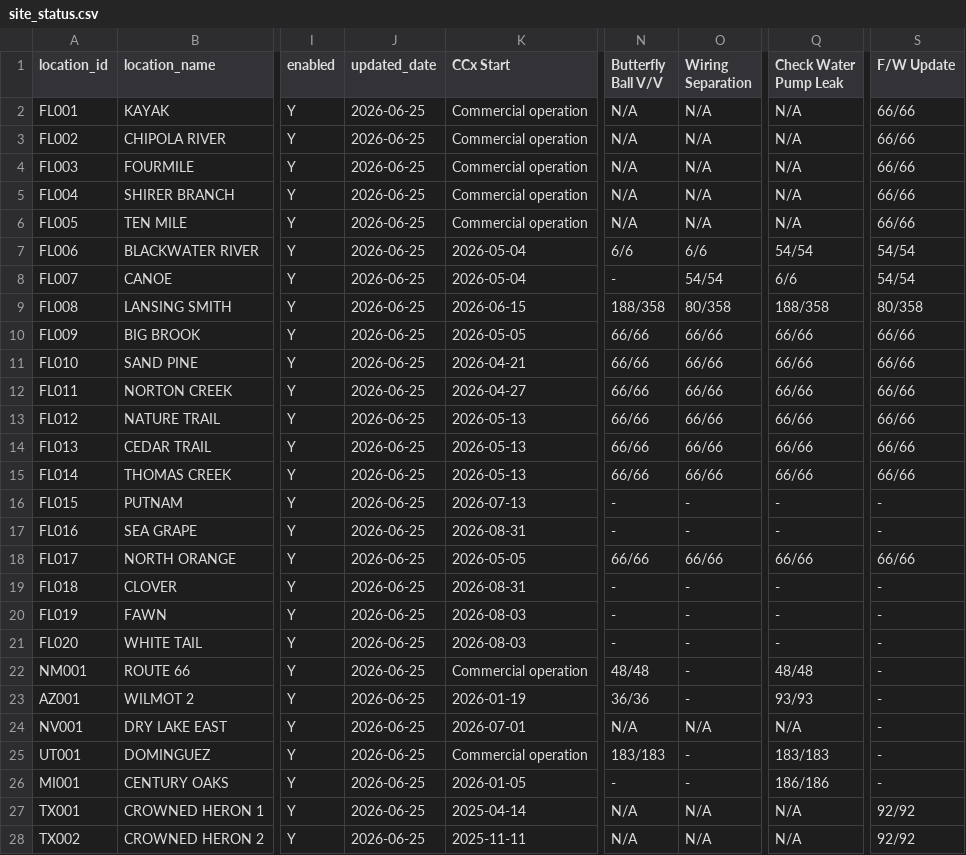
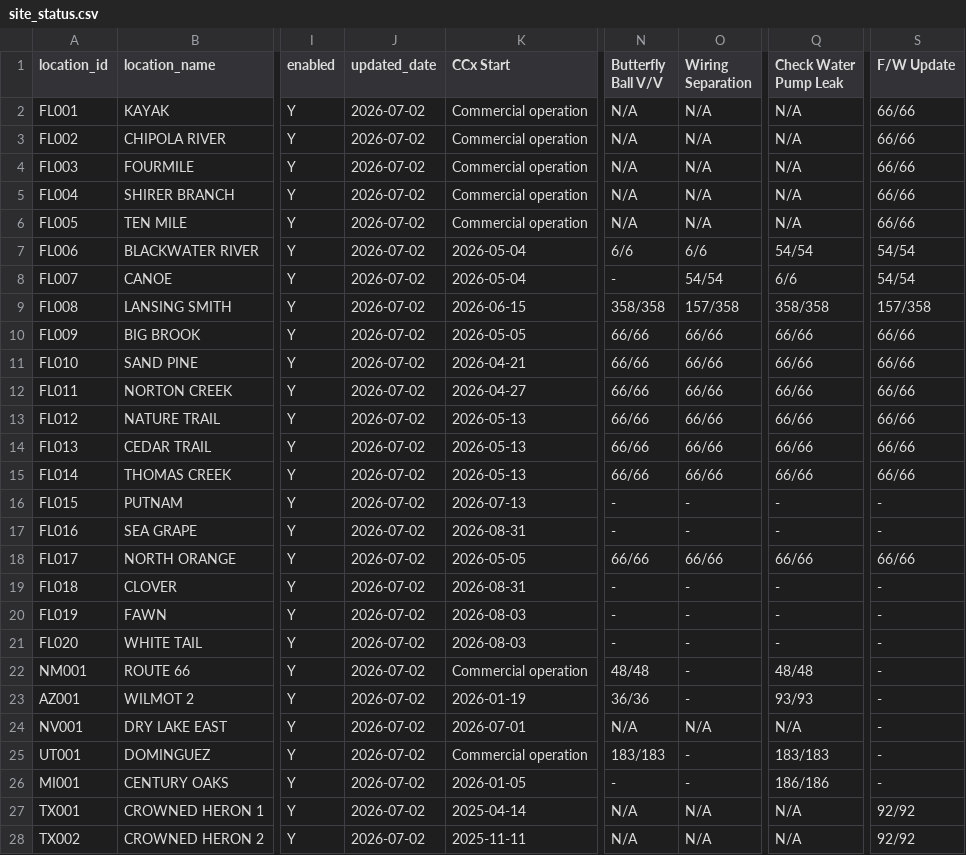
Before and after one commit to Eucalyptuss/site_work_status_dashboard, a CSV file: site_status.csv, drawn as a sheet; only a part is shown, gaps mark what is left out; the diff covers the shown part only; the diff names each change by its address in the sheet, - before the commit and + after, or states it on an @@ line.

```diff
--- a/site_status.csv
+++ b/site_status.csv
-J2:J28 (updated_date): 2026-06-25
+J2:J28 (updated_date): 2026-07-02
-N9 (Butterfly Ball V/V): 188/358
+N9 (Butterfly Ball V/V): 358/358
-O9 (Wiring Separation): 80/358
+O9 (Wiring Separation): 157/358
-Q9 (Check Water Pump Leak): 188/358
+Q9 (Check Water Pump Leak): 358/358
-S9 (F/W Update): 80/358
+S9 (F/W Update): 157/358
```
Also changed, not shown: 14 edited cells elsewhere in this file, site_people.csv.
